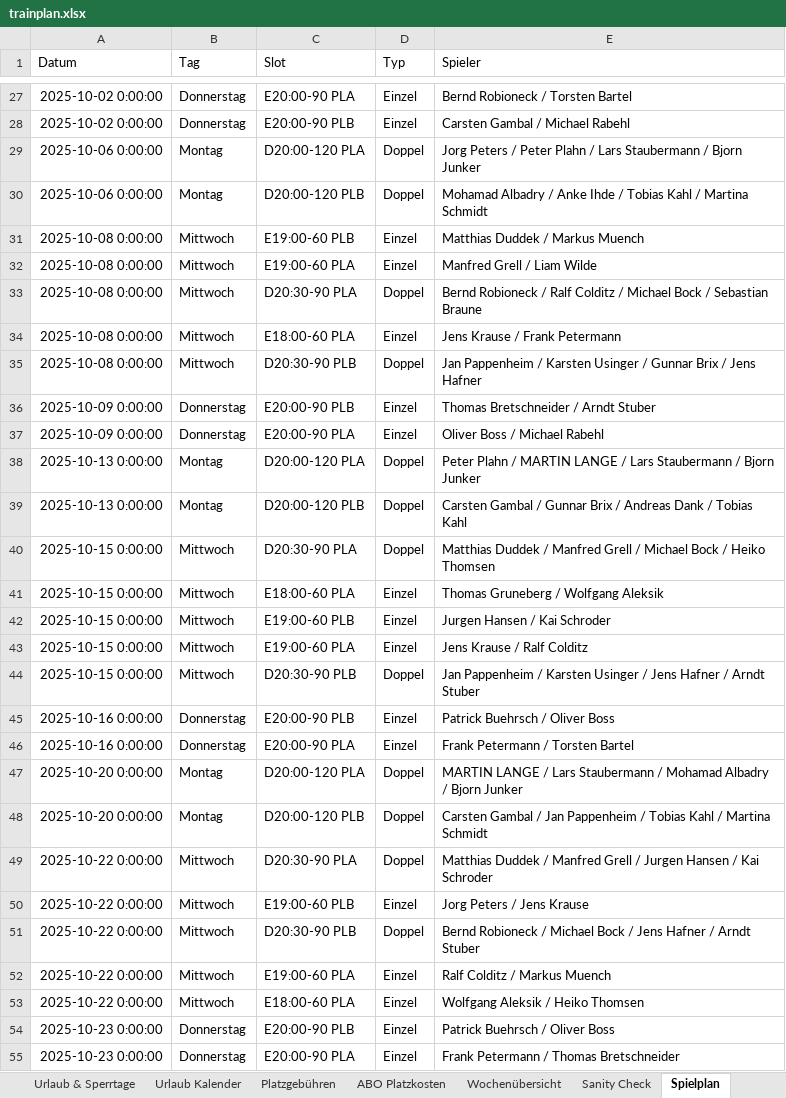
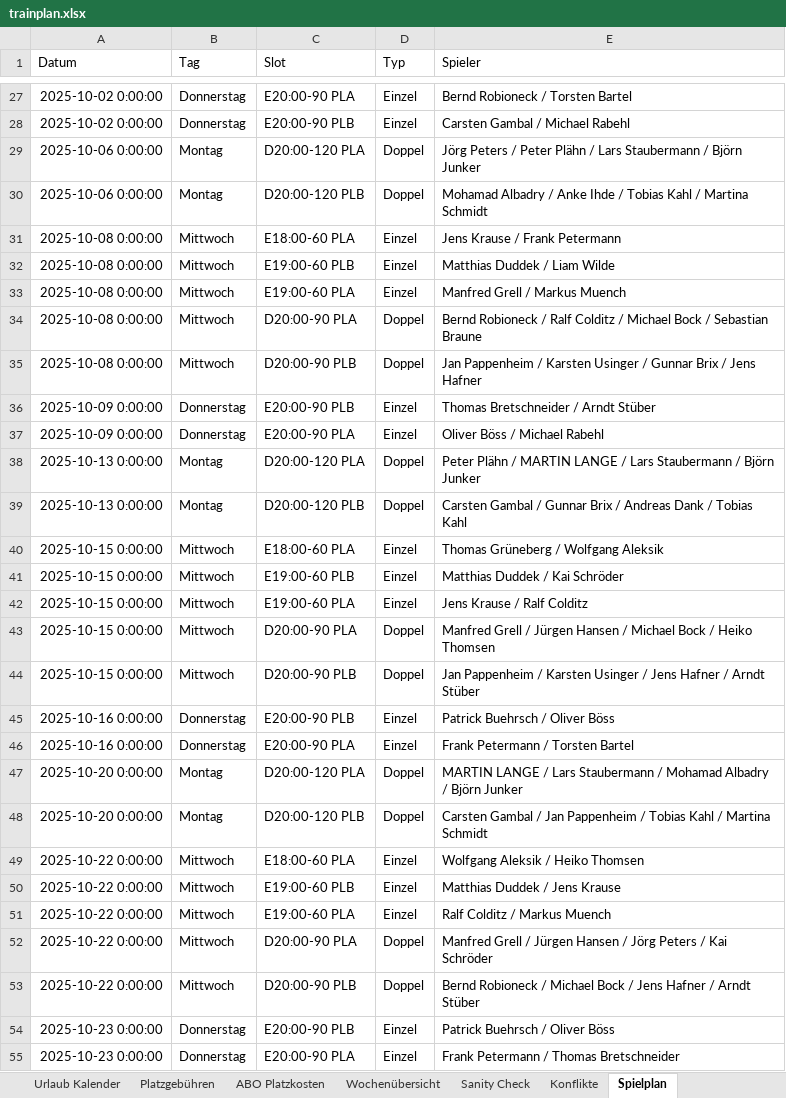
Before and after one commit to liamw8lde/Winter-2024_2025-Training-PLan, an Excel workbook: trainplan.xlsx, sheet Spielplan, drawn as a sheet; only a part is shown, gaps mark what is left out; values as stored, in another font and other column widths than the file's, no borders; removed rows and columns are numbered as before the commit, all else as after; the diff covers the shown part only; the diff names each change by its address in the sheet, - before the commit and + after, or states it on an @@ line.

```diff
--- a/trainplan.xlsx (sheet Spielplan)
+++ b/trainplan.xlsx (sheet Spielplan)
-E29 (Spieler): Jorg Peters / Peter Plahn / Lars Staubermann / Bjorn Junker
+E29 (Spieler): Jörg Peters / Peter Plähn / Lars Staubermann / Björn Junker
-row 31: 2025-10-08 0:00:00 | Mittwoch | E19:00-60 PLB | Einzel | Matthias Duddek / Markus Muench
-row 32: 2025-10-08 0:00:00 | Mittwoch | E19:00-60 PLA | Einzel | Manfred Grell / Liam Wilde
-row 33: 2025-10-08 0:00:00 | Mittwoch | D20:30-90 PLA | Doppel | Bernd Robioneck / Ralf Colditz / Michael Bock / Sebastian Braune
+row 32: 2025-10-08 0:00:00 | Mittwoch | E19:00-60 PLB | Einzel | Matthias Duddek / Liam Wilde
+row 33: 2025-10-08 0:00:00 | Mittwoch | E19:00-60 PLA | Einzel | Manfred Grell / Markus Muench
+row 34: 2025-10-08 0:00:00 | Mittwoch | D20:00-90 PLA | Doppel | Bernd Robioneck / Ralf Colditz / Michael Bock / Sebastian Braune
-C35 (Slot): D20:30-90 PLB
+C35 (Slot): D20:00-90 PLB
-E36 (Spieler): Thomas Bretschneider / Arndt Stuber
+E36 (Spieler): Thomas Bretschneider / Arndt Stüber
-E37 (Spieler): Oliver Boss / Michael Rabehl
+E37 (Spieler): Oliver Böss / Michael Rabehl
-E38 (Spieler): Peter Plahn / MARTIN LANGE / Lars Staubermann / Bjorn Junker
+E38 (Spieler): Peter Plähn / MARTIN LANGE / Lars Staubermann / Björn Junker
-row 40: 2025-10-15 0:00:00 | Mittwoch | D20:30-90 PLA | Doppel | Matthias Duddek / Manfred Grell / Michael Bock / Heiko Thomsen
-E40 (Spieler): Thomas Gruneberg / Wolfgang Aleksik
+E40 (Spieler): Thomas Grüneberg / Wolfgang Aleksik
-E41 (Spieler): Jurgen Hansen / Kai Schroder
+E41 (Spieler): Matthias Duddek / Kai Schröder
+row 43: 2025-10-15 0:00:00 | Mittwoch | D20:00-90 PLA | Doppel | Manfred Grell / Jürgen Hansen / Michael Bock / Heiko Thomsen
-C44 (Slot): D20:30-90 PLB
+C44 (Slot): D20:00-90 PLB
-E44 (Spieler): …/ Arndt Stuber
+E44 (Spieler): …/ Arndt Stüber
-E45 (Spieler): Patrick Buehrsch / Oliver Boss
+E45 (Spieler): Patrick Buehrsch / Oliver Böss
-E47 (Spieler): …Albadry / Bjorn Junker
+E47 (Spieler): …Albadry / Björn Junker
-C49 (Slot): D20:30-90 PLA
+C49 (Slot): E18:00-60 PLA
-D49 (Typ): Doppel
+D49 (Typ): Einzel
-E49 (Spieler): Matthias Duddek / Manfred Grell / Jurgen Hansen / Kai Schroder
+E49 (Spieler): Wolfgang Aleksik / Heiko Thomsen
-E50 (Spieler): Jorg Peters / Jens Krause
+E50 (Spieler): Matthias Duddek / Jens Krause
-row 51: 2025-10-22 0:00:00 | Mittwoch | D20:30-90 PLB | Doppel | Bernd Robioneck / Michael Bock / Jens Hafner / Arndt Stuber
-C52 (Slot): E18:00-60 PLA
+C52 (Slot): D20:00-90 PLA
-D52 (Typ): Einzel
+D52 (Typ): Doppel
-E52 (Spieler): Wolfgang Aleksik / Heiko Thomsen
+E52 (Spieler): Manfred Grell / Jürgen Hansen / Jörg Peters / Kai Schröder
+row 53: 2025-10-22 0:00:00 | Mittwoch | D20:00-90 PLB | Doppel | Bernd Robioneck / Michael Bock / Jens Hafner / Arndt Stüber
-E54 (Spieler): Patrick Buehrsch / Oliver Boss
+E54 (Spieler): Patrick Buehrsch / Oliver Böss
```
Also changed, not shown: 22 added rows, 22 removed rows and 53 edited cells elsewhere in this sheet, sheet Herren 40–50–60, other sheet tabs.
